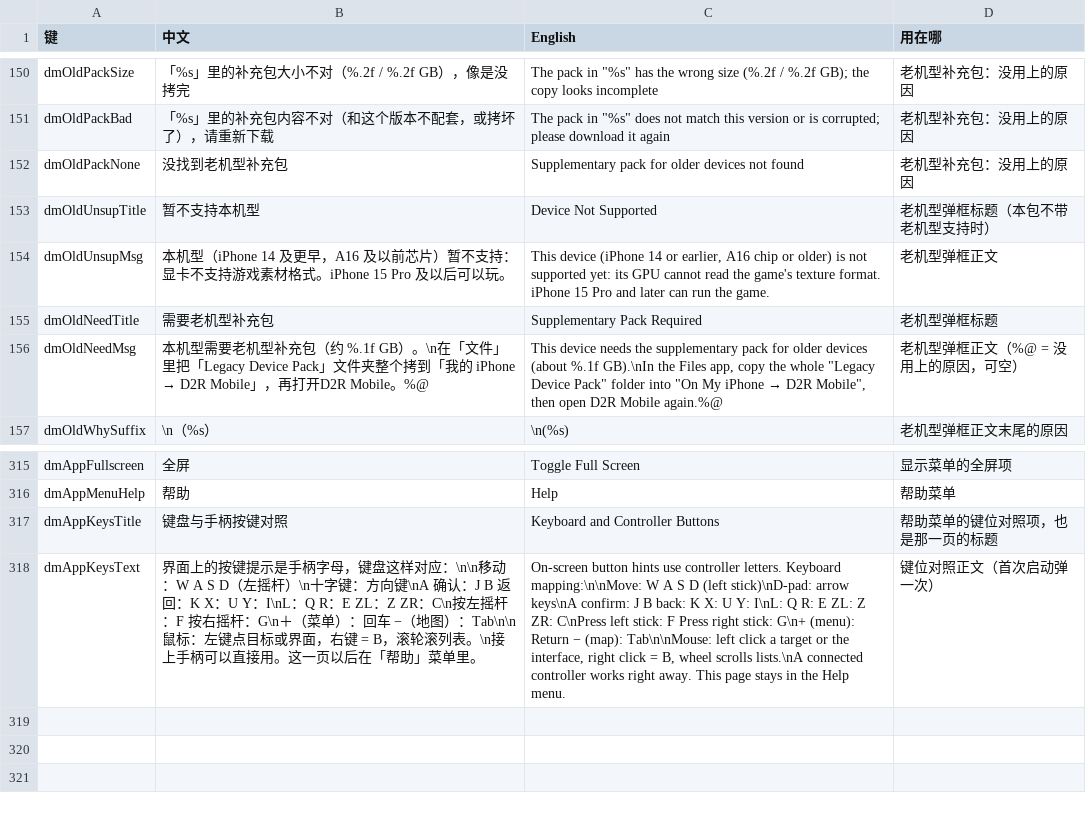
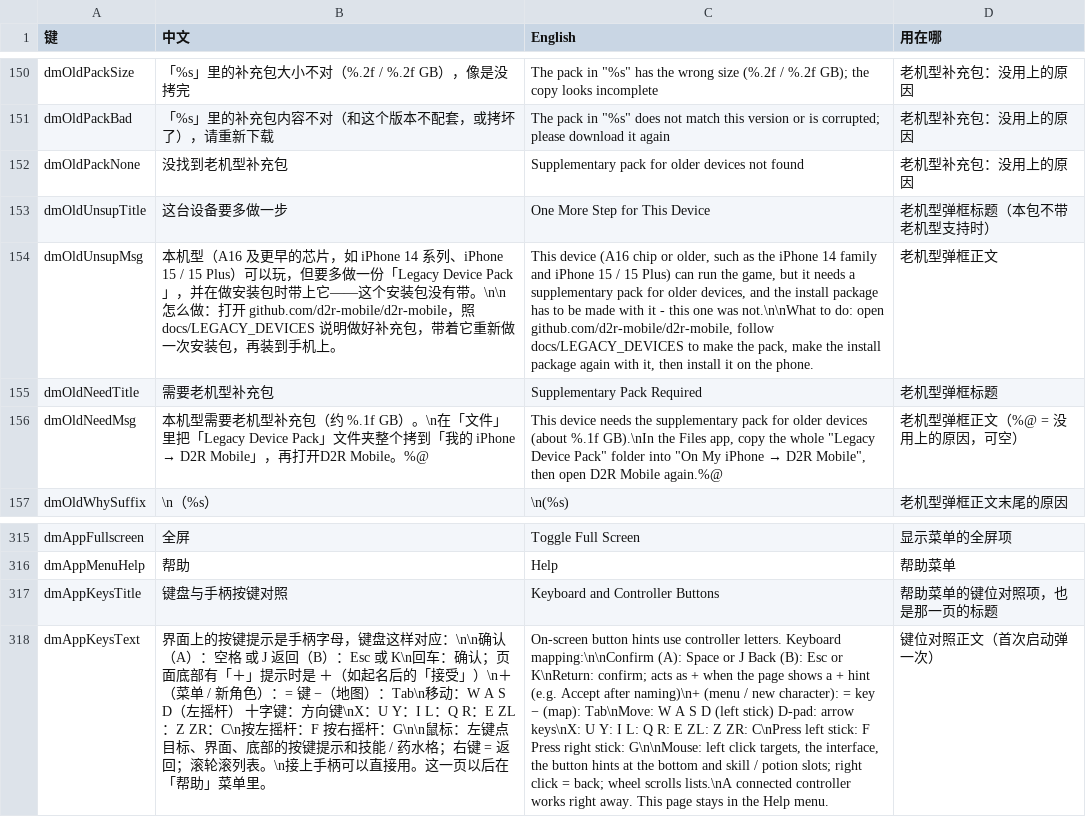
Before and after one commit to d2r-mobile/d2r-mobile, a TSV file: dm/i18n/ui_text.tsv, drawn as a sheet; only a part is shown, gaps mark what is left out; the diff names each change by its address in the sheet, - before the commit and + after, or states it on an @@ line.

```diff
--- a/dm/i18n/ui_text.tsv
+++ b/dm/i18n/ui_text.tsv
-B153 (中文): 暂不支持本机型
+B153 (中文): 这台设备要多做一步
-C153 (English): Device Not Supported
+C153 (English): One More Step for This Device
-B154 (中文): 本机型（iPhone 14 及更早，A16 及以前芯片）暂不支持：显卡不支持游戏素材格式。iPhone 15 Pro 及以后可以玩。
+B154 (中文): 本机型（A16 及更早的芯片，如 iPhone 14 系列、iPhone 15 / 15 Plus）可以玩，但要多做一份「Legacy Device Pack」，并在做安装包时带上它——这个安装包没有带。\n\n怎么做：打开 github.com/d2r-mobile/d2r-mobile，照 docs/LEGACY_DEVICES 说明做好补充包，带着它重新做一次安装包，再装到手机上。
-C154 (English): This device (iPhone 14 or earlier, A16 chip or older) is not supported yet: its GPU cannot read the game's texture format. iPhone 15 Pro and later can run the game.
+C154 (English): This device (A16 chip or older, such as the iPhone 14 family and iPhone 15 / 15 Plus) can run the game, but it needs a supplementary pack for older devices, and the install package has to be made with it - this one was not.\n\nWhat to do: open github.com/d2r-mobile/d2r-mobile, follow docs/LEGACY_DEVICES to make the pack, make the install package again with it, then install it on the phone.
-B318 (中文): …对应：\n\n移动：W A S D（左摇杆）\n十字键：方向键\nA 确认：J B 返回：K X：U Y：I\nL：Q R：E ZL：Z ZR：C\n按左摇杆：F 按右摇杆：G\n＋（菜单）：回车 −（地图）：Tab\n\n鼠标：左键点目标或界面，右键 = B，滚轮滚列…
+B318 (中文): …对应：\n\n确认（A）：空格 或 J 返回（B）：Esc 或 K\n回车：确认；页面底部有「＋」提示时是 ＋（如起名后的「接受」）\n＋（菜单 / 新角色）：= 键 −（地图）：Tab\n移动：W A S D（左摇杆） 十字键：方向键\nX：U Y：I L：Q R：E ZL：Z ZR：C\n按左摇杆：F 按右摇杆：G\n\n鼠标：左键点目标、界面、底部的按键提示和技能 / 药水格；右键 = 返回；滚轮滚列…
-C318 (English): …letters. Keyboard mapping:\n\nMove: W A S D (left stick)\nD-pad: arrow keys\nA confirm: J B back: K X: U Y: I\nL: Q R: E ZL: Z ZR: C\nPress left stick: F Press right stick: G\n+ (menu): Return − (map): Tab\n\nMouse: left click a target or the interface, right click = B, wheel scrolls…
+C318 (English): …letters. Keyboard mapping:\n\nConfirm (A): Space or J Back (B): Esc or K\nReturn: confirm; acts as + when the page shows a + hint (e.g. Accept after naming)\n+ (menu / new character): = key − (map): Tab\nMove: W A S D (left stick) D-pad: arrow keys\nX: U Y: I L: Q R: E ZL: Z ZR: C\nPress left stick: F Press right stick: G\n\nMouse: left click targets, the interface, the button hints at the bottom and skill / potion slots; right click = back; wheel scrolls…
```
Also changed, not shown: dm/ios/tools/uireg/affected.tsv, 50 other files.
